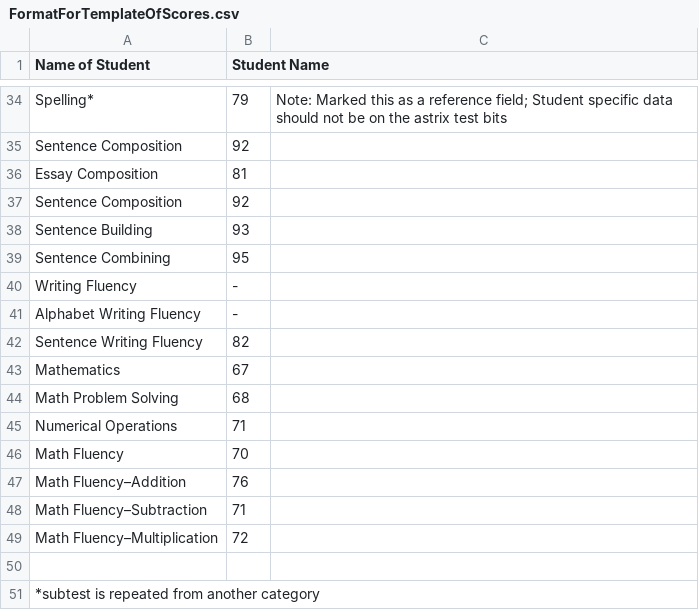
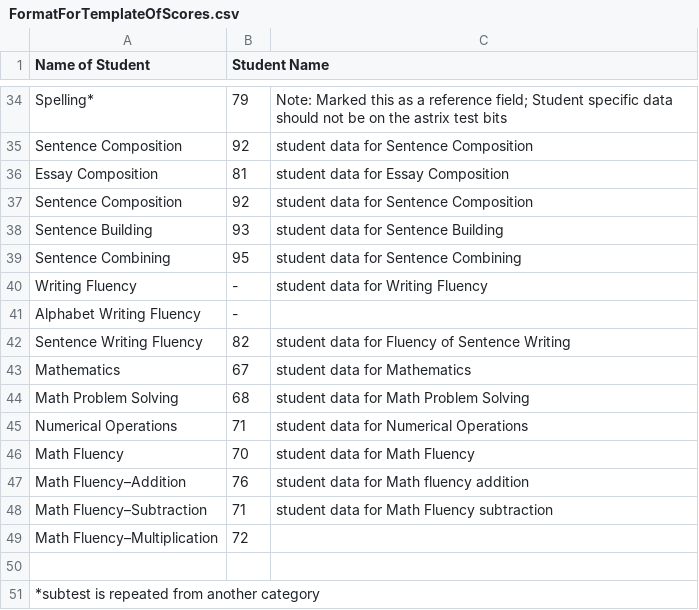
Before and after one commit to harleigh/react-wiat4CustomReportGenerator, a CSV file: src/FormatForTemplateOfScores.csv, drawn as a sheet; only a part is shown, gaps mark what is left out; the diff covers the shown part only; the diff names each change by its address in the sheet, - before the commit and + after, or states it on an @@ line.

Commit message:
added student specific (fake) data for testing

```diff
--- a/src/FormatForTemplateOfScores.csv
+++ b/src/FormatForTemplateOfScores.csv
-C35: (empty)
+C35: student data for Sentence Composition
-C36: (empty)
+C36: student data for Essay Composition
-C37: (empty)
+C37: student data for Sentence Composition
-C38: (empty)
+C38: student data for Sentence Building
-C39: (empty)
+C39: student data for Sentence Combining
-C40: (empty)
+C40: student data for Writing Fluency
-C42: (empty)
+C42: student data for Fluency of Sentence Writing
-C43: (empty)
+C43: student data for Mathematics
-C44: (empty)
+C44: student data for Math Problem Solving
-C45: (empty)
+C45: student data for Numerical Operations
-C46: (empty)
+C46: student data for Math Fluency
-C47: (empty)
+C47: student data for Math fluency addition
-C48: (empty)
+C48: student data for Math Fluency subtraction
```
Also changed, not shown: 21 edited cells elsewhere in this file.
